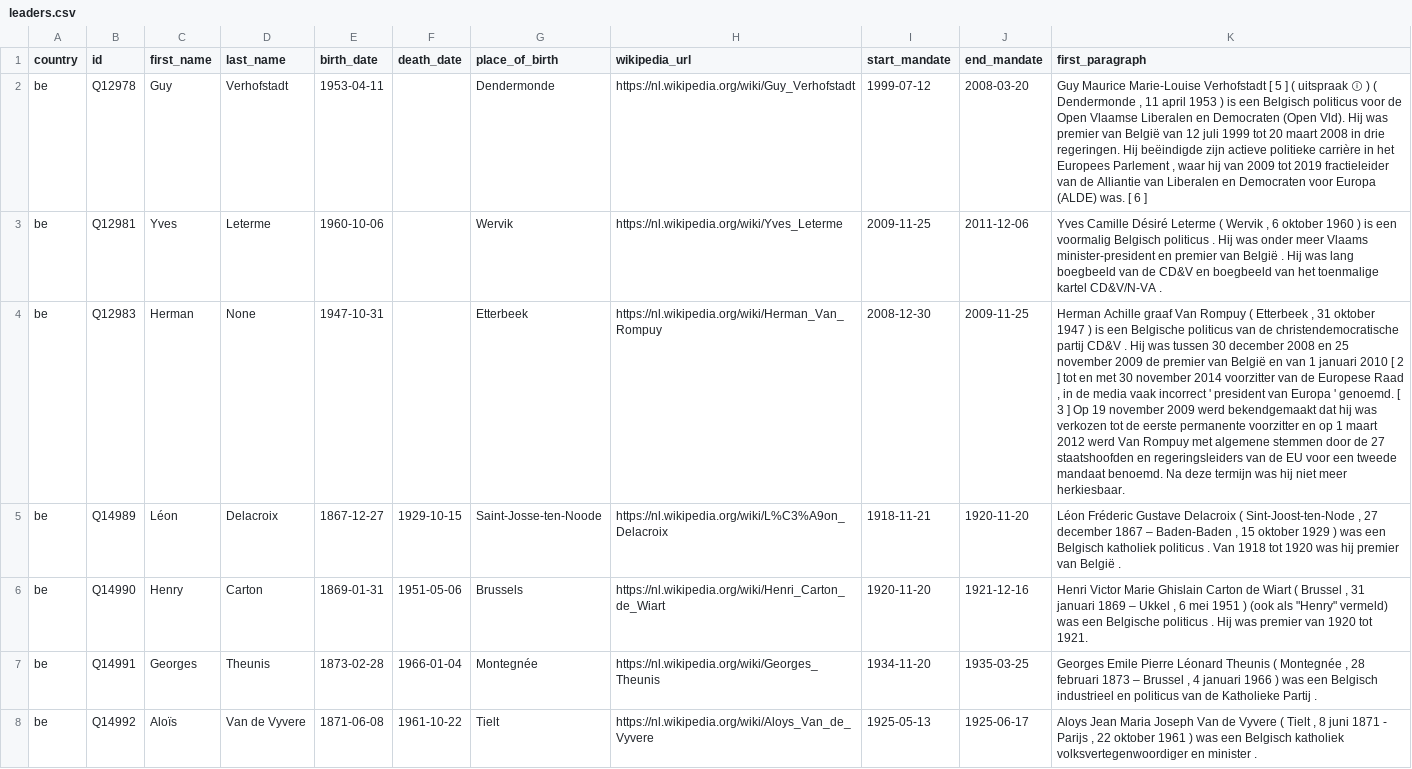
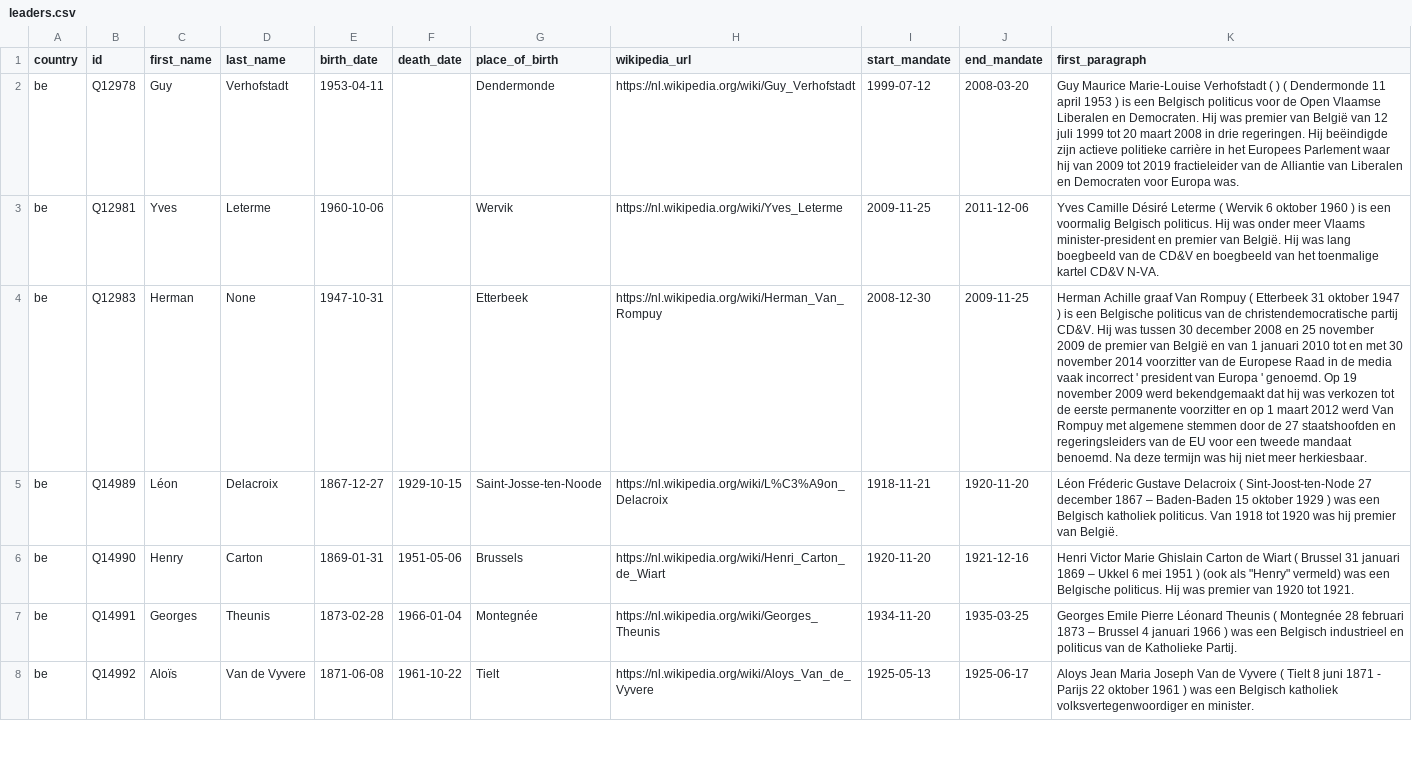
Before and after one commit to AmineSam/wikipedia-scraper, a CSV file: leaders.csv, drawn as a sheet; only a part is shown; the diff covers the shown part only; the diff names each change by its address in the sheet, - before the commit and + after, or states it on an @@ line.

```diff
--- a/leaders.csv
+++ b/leaders.csv
-K2 (first_paragraph): …Marie-Louise Verhofstadt [ 5 ] ( uitspraak ⓘ ) ( Dendermonde , 11 april 1953 ) is een Belgisch politicus voor de Open Vlaamse Liberalen en Democraten (Open Vld). Hij was premier van België van 12 juli 1999 tot 20 maart 2008 in drie regeringen. Hij beëindigde zijn actieve politieke carrière in het Europees Parlement , waar hij van 2009 tot 2019 fractieleider van de Alliantie van Liberalen en Democraten voor Europa (ALDE) was. [ 6 ]
+K2 (first_paragraph): …Marie-Louise Verhofstadt ( ) ( Dendermonde 11 april 1953 ) is een Belgisch politicus voor de Open Vlaamse Liberalen en Democraten. Hij was premier van België van 12 juli 1999 tot 20 maart 2008 in drie regeringen. Hij beëindigde zijn actieve politieke carrière in het Europees Parlement waar hij van 2009 tot 2019 fractieleider van de Alliantie van Liberalen en Democraten voor Europa was.
-K3 (first_paragraph): …( Wervik , 6 oktober 1960 ) is een voormalig Belgisch politicus . Hij was onder meer Vlaams minister-president en premier van België . Hij was lang boegbeeld van de CD&V en boegbeeld van het toenmalige kartel CD&V/N-VA .
+K3 (first_paragraph): …( Wervik 6 oktober 1960 ) is een voormalig Belgisch politicus. Hij was onder meer Vlaams minister-president en premier van België. Hij was lang boegbeeld van de CD&V en boegbeeld van het toenmalige kartel CD&V N-VA.
-K4 (first_paragraph): …( Etterbeek , 31 oktober 1947 ) is een Belgische politicus van de christendemocratische partij CD&V . Hij was tussen 30 december 2008 en 25 november 2009 de premier van België en van 1 januari 2010 [ 2 ] tot en met 30 november 2014 voorzitter van de Europese Raad , in de media vaak incorrect ' president van Europa ' genoemd. [ 3 ] Op 19…
+K4 (first_paragraph): …( Etterbeek 31 oktober 1947 ) is een Belgische politicus van de christendemocratische partij CD&V. Hij was tussen 30 december 2008 en 25 november 2009 de premier van België en van 1 januari 2010 tot en met 30 november 2014 voorzitter van de Europese Raad in de media vaak incorrect ' president van Europa ' genoemd. Op 19…
-K5 (first_paragraph): …( Sint-Joost-ten-Node , 27 december 1867 – Baden-Baden , 15 oktober 1929 ) was een Belgisch katholiek politicus . Van 1918 tot 1920 was hij premier van België .
+K5 (first_paragraph): …( Sint-Joost-ten-Node 27 december 1867 – Baden-Baden 15 oktober 1929 ) was een Belgisch katholiek politicus. Van 1918 tot 1920 was hij premier van België.
-K6 (first_paragraph): …( Brussel , 31 januari 1869 – Ukkel , 6 mei 1951 ) (ook als "Henry" vermeld) was een Belgische politicus . Hij was…
+K6 (first_paragraph): …( Brussel 31 januari 1869 – Ukkel 6 mei 1951 ) (ook als "Henry" vermeld) was een Belgische politicus. Hij was…
-K7 (first_paragraph): …( Montegnée , 28 februari 1873 – Brussel , 4 januari 1966 ) was een Belgisch industrieel en politicus van de Katholieke Partij .
+K7 (first_paragraph): …( Montegnée 28 februari 1873 – Brussel 4 januari 1966 ) was een Belgisch industrieel en politicus van de Katholieke Partij.
-K8 (first_paragraph): …( Tielt , 8 juni 1871 - Parijs , 22 oktober 1961 ) was een Belgisch katholiek volksvertegenwoordiger en minister .
+K8 (first_paragraph): …( Tielt 8 juni 1871 - Parijs 22 oktober 1961 ) was een Belgisch katholiek volksvertegenwoordiger en minister.
```
Also changed, not shown: 128 edited cells elsewhere in this file, 3 other files.
